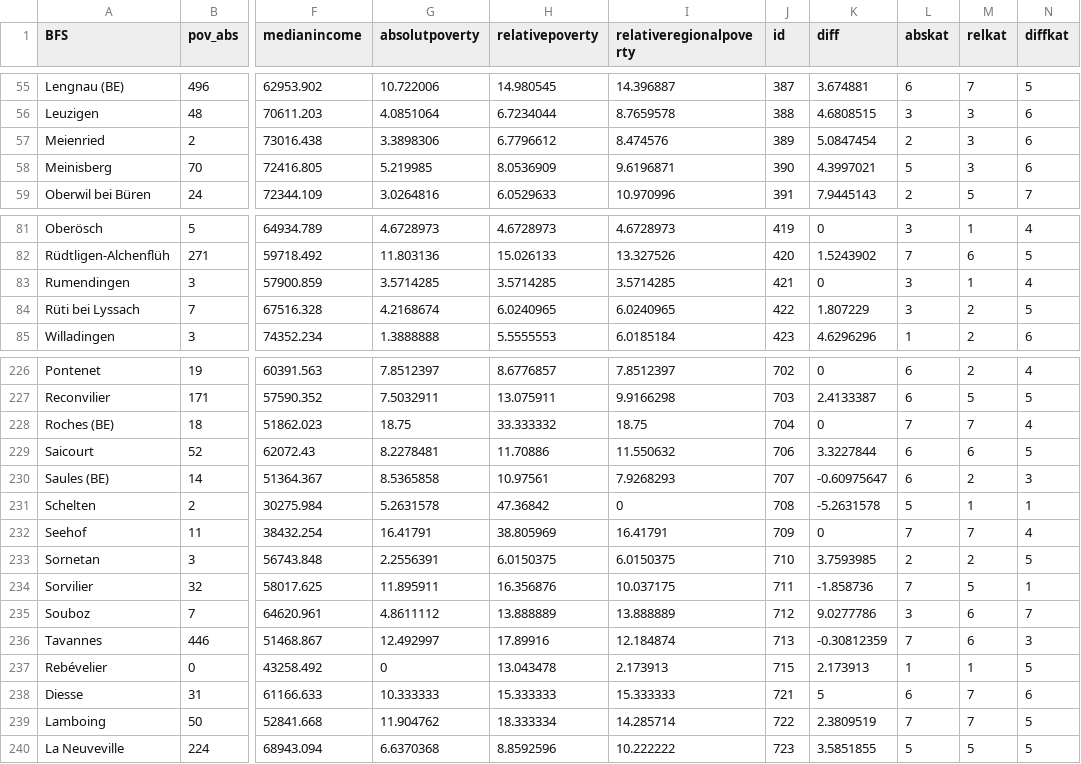
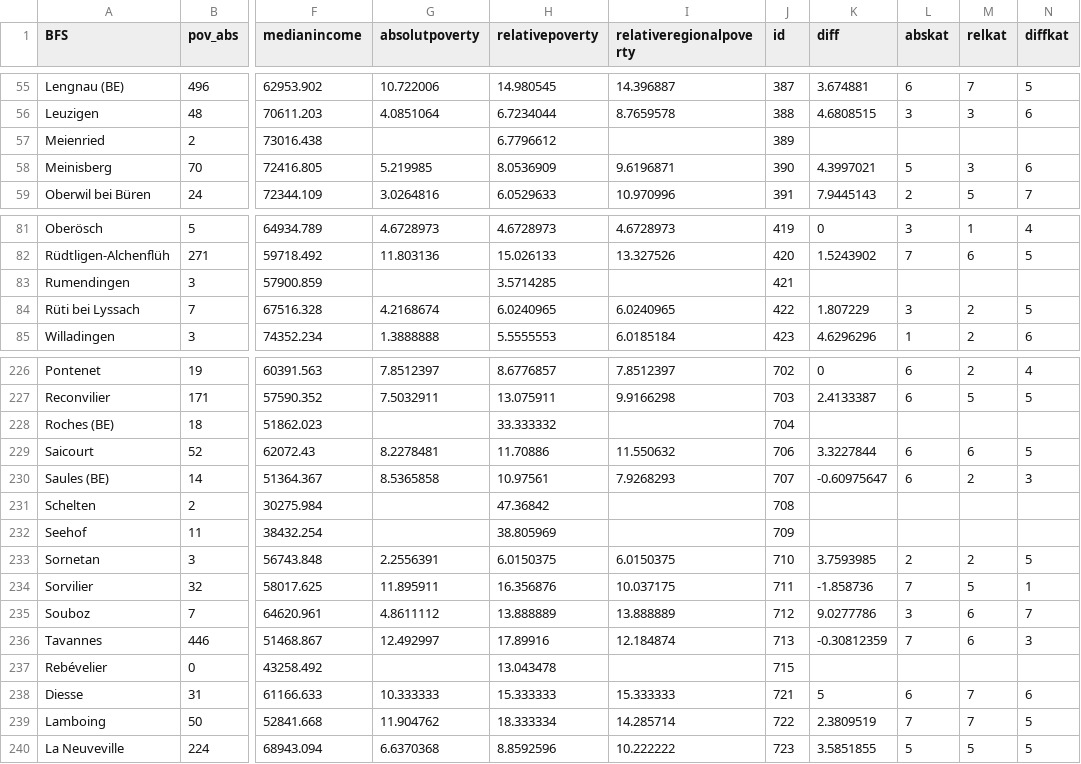
Before and after one commit to hackstutz/armutsquoten, a CSV file: poverty_persons_kat.csv, drawn as a sheet; only a part is shown, gaps mark what is left out; the diff covers the shown part only; the diff names each change by its address in the sheet, - before the commit and + after, or states it on an @@ line.

Commit message:
Bevölkerung<100 gekickt

```diff
--- a/poverty_persons_kat.csv
+++ b/poverty_persons_kat.csv
-G57 (absolutpoverty): 3.3898306
+G57 (absolutpoverty): (empty)
-I57 (relativeregionalpoverty): 8.474576
+I57 (relativeregionalpoverty): (empty)
-K57 (diff): 5.0847454
+K57 (diff): (empty)
-L57 (abskat): 2
+L57 (abskat): (empty)
-M57 (relkat): 3
+M57 (relkat): (empty)
-N57 (diffkat): 6
+N57 (diffkat): (empty)
-G83 (absolutpoverty): 3.5714285
+G83 (absolutpoverty): (empty)
-I83 (relativeregionalpoverty): 3.5714285
+I83 (relativeregionalpoverty): (empty)
-K83 (diff): 0
+K83 (diff): (empty)
-L83 (abskat): 3
+L83 (abskat): (empty)
-M83 (relkat): 1
+M83 (relkat): (empty)
-N83 (diffkat): 4
+N83 (diffkat): (empty)
-G228 (absolutpoverty): 18.75
+G228 (absolutpoverty): (empty)
-I228 (relativeregionalpoverty): 18.75
+I228 (relativeregionalpoverty): (empty)
-K228 (diff): 0
+K228 (diff): (empty)
-L228 (abskat): 7
+L228 (abskat): (empty)
-M228 (relkat): 7
+M228 (relkat): (empty)
-N228 (diffkat): 4
+N228 (diffkat): (empty)
-G231 (absolutpoverty): 5.2631578
+G231 (absolutpoverty): (empty)
-I231 (relativeregionalpoverty): 0
+I231 (relativeregionalpoverty): (empty)
-K231 (diff): -5.2631578
+K231 (diff): (empty)
-L231 (abskat): 5
+L231 (abskat): (empty)
-M231 (relkat): 1
+M231 (relkat): (empty)
-N231 (diffkat): 1
+N231 (diffkat): (empty)
-G232 (absolutpoverty): 16.41791
+G232 (absolutpoverty): (empty)
-I232 (relativeregionalpoverty): 16.41791
+I232 (relativeregionalpoverty): (empty)
-K232 (diff): 0
+K232 (diff): (empty)
-L232 (abskat): 7
+L232 (abskat): (empty)
-M232 (relkat): 7
+M232 (relkat): (empty)
-N232 (diffkat): 4
+N232 (diffkat): (empty)
-G237 (absolutpoverty): 0
+G237 (absolutpoverty): (empty)
-I237 (relativeregionalpoverty): 2.173913
+I237 (relativeregionalpoverty): (empty)
-K237 (diff): 2.173913
+K237 (diff): (empty)
-L237 (abskat): 1
+L237 (abskat): (empty)
-M237 (relkat): 1
+M237 (relkat): (empty)
-N237 (diffkat): 5
+N237 (diffkat): (empty)
```
Also changed, not shown: 36 edited cells elsewhere in this file, 1 other file.
